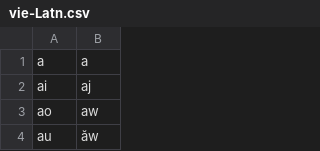
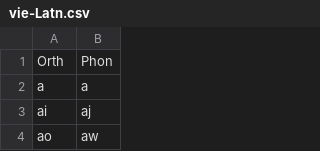
Before and after one commit to dmort27/epitran, a CSV file: epitran/data/map/vie-Latn.csv, drawn as a sheet; only a part is shown; the shorter side is filled out with more unchanged rows; the diff names each change by its address in the sheet, - before the commit and + after, or states it on an @@ line.

```diff
--- a/epitran/data/map/vie-Latn.csv
+++ b/epitran/data/map/vie-Latn.csv
+row 1: Orth | Phon
```
Also changed, not shown: 1 other file.
